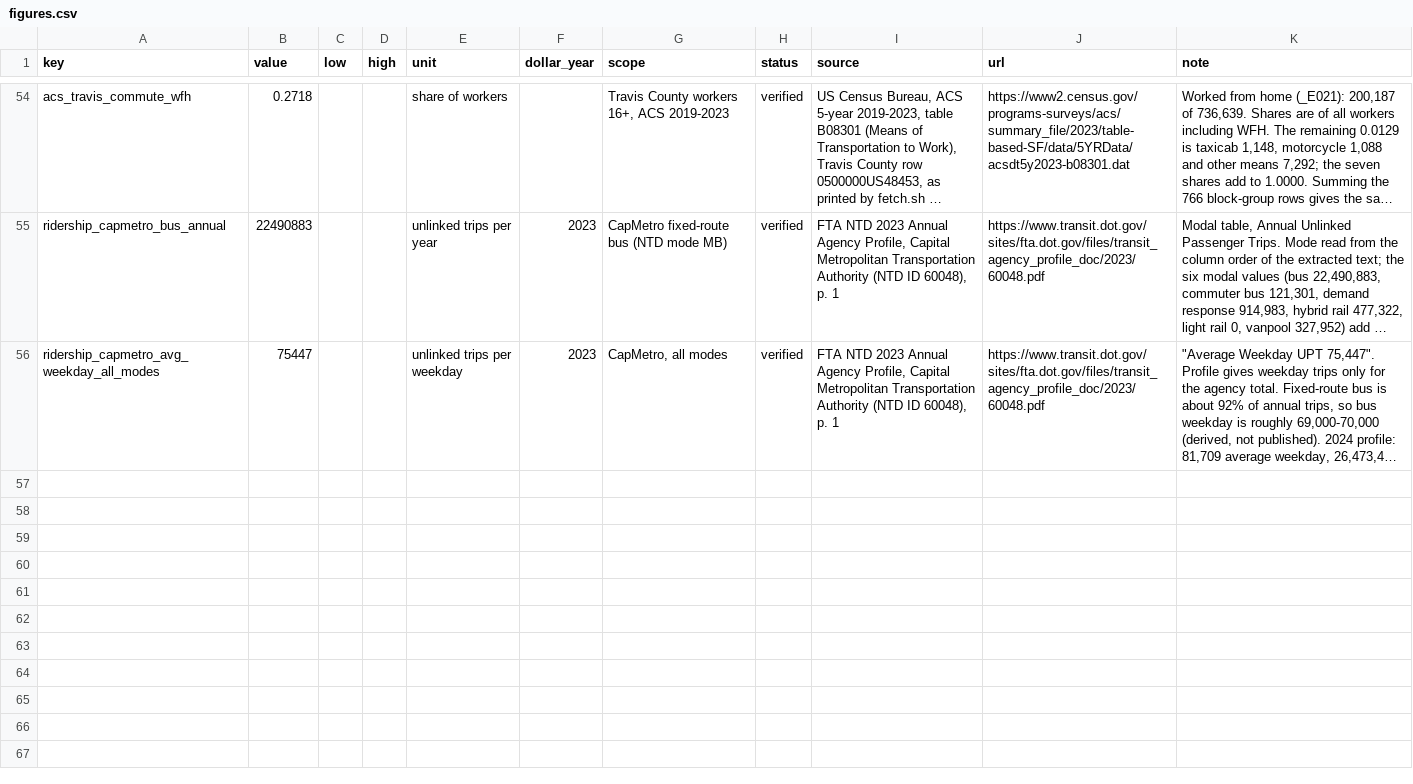
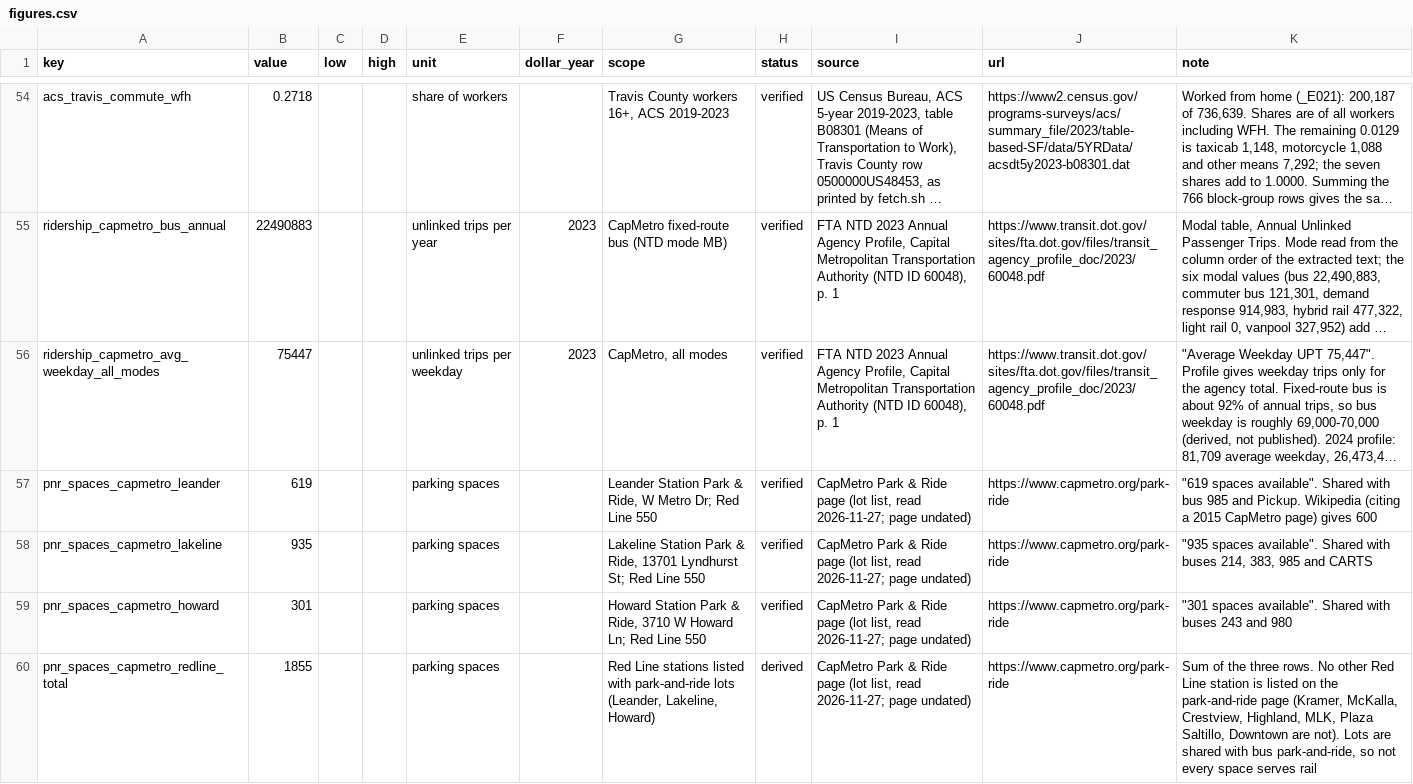
Before and after one commit to mr-gril-em-up/Transportation-Simulator, a CSV file: crates/data-pipeline/reference/figures.csv, drawn as a sheet; only a part is shown, gaps mark what is left out; long unchanged cells end in …; the diff names each change by its address in the sheet, - before the commit and + after, or states it on an @@ line.

```diff
--- a/crates/data-pipeline/reference/figures.csv
+++ b/crates/data-pipeline/reference/figures.csv
+row 57: pnr_spaces_capmetro_leander | 619 |  |  | parking spaces |  | Leander Station Park & Ride, W Metro Dr; Red Line 550 | verified | CapMetro Park & Ride page (lot list, read 2026-11-27; page undated) | https://www.capmetro.org/park-ride | "619 spaces available". Shared with bus 985 and Pickup. Wikipedia (citing a 2015 CapMetro page) gives 600
+row 58: pnr_spaces_capmetro_lakeline | 935 |  |  | parking spaces |  | Lakeline Station Park & Ride, 13701 Lyndhurst St; Red Line 550 | verified | CapMetro Park & Ride page (lot list, read 2026-11-27; page undated) | https://www.capmetro.org/park-ride | "935 spaces available". Shared with buses 214, 383, 985 and CARTS
+row 59: pnr_spaces_capmetro_howard | 301 |  |  | parking spaces |  | Howard Station Park & Ride, 3710 W Howard Ln; Red Line 550 | verified | CapMetro Park & Ride page (lot list, read 2026-11-27; page undated) | https://www.capmetro.org/park-ride | "301 spaces available". Shared with buses 243 and 980
+row 60: pnr_spaces_capmetro_redline_total | 1855 |  |  | parking spaces |  | Red Line stations listed with park-and-ride lots (Leander, Lakeline, Howard) | derived | CapMetro Park & Ride page (lot list, read 2026-11-27; page undated) | https://www.capmetro.org/park-ride | Sum of the three rows. No other Red Line station is listed on the park-and-ride page (Kramer, McKalla, Crestview, Highland, MLK, Plaza Saltillo, Downtown are not). Lots are shared with bus park-and-ride, so not every space serves rail
```
Also changed, not shown: 1 other file.
